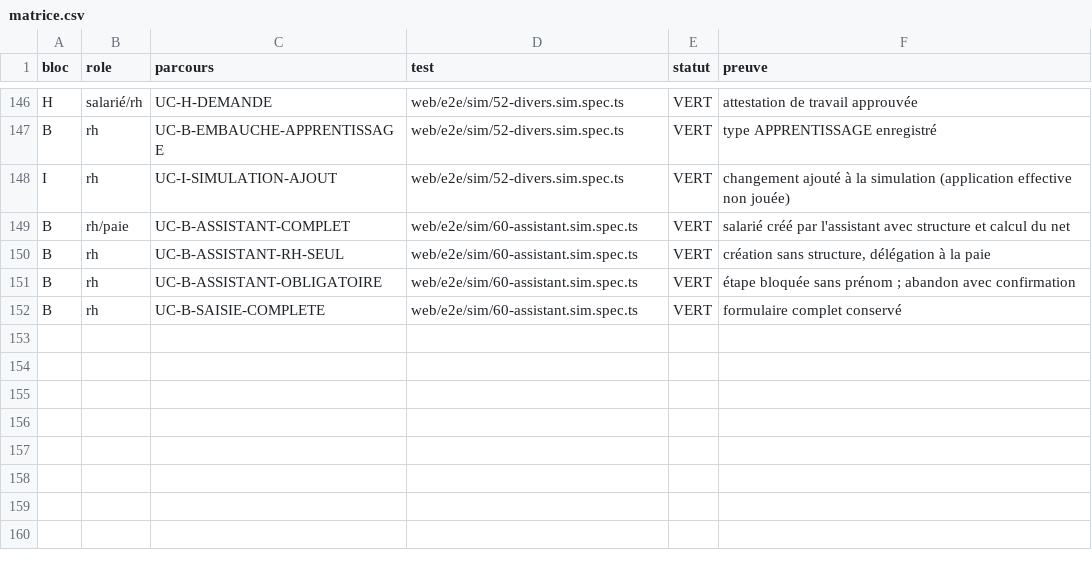
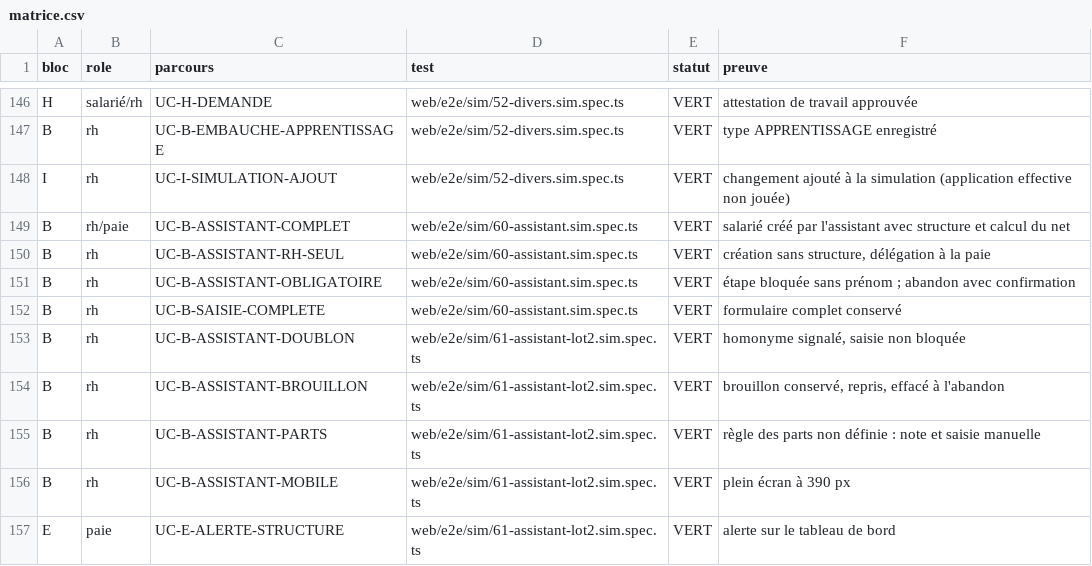
Before and after one commit to mdiene/soma-rh-main, a CSV file: docs/recette/simulation-200/matrice.csv, drawn as a sheet; only a part is shown, gaps mark what is left out.

```diff
--- a/docs/recette/simulation-200/matrice.csv
+++ b/docs/recette/simulation-200/matrice.csv
@@ -152 +152,6 @@ bloc,role,parcours,test,statut,preuve
 "B","rh","UC-B-SAISIE-COMPLETE","web/e2e/sim/60-assistant.sim.spec.ts","VERT","formulaire complet conservé"
+"B","rh","UC-B-ASSISTANT-DOUBLON","web/e2e/sim/61-assistant-lot2.sim.spec.ts","VERT","homonyme signalé, saisie non bloquée"
+"B","rh","UC-B-ASSISTANT-BROUILLON","web/e2e/sim/61-assistant-lot2.sim.spec.ts","VERT","brouillon conservé, repris, effacé à l'abandon"
+"B","rh","UC-B-ASSISTANT-PARTS","web/e2e/sim/61-assistant-lot2.sim.spec.ts","VERT","règle des parts non définie : note et saisie manuelle"
+"B","rh","UC-B-ASSISTANT-MOBILE","web/e2e/sim/61-assistant-lot2.sim.spec.ts","VERT","plein écran à 390 px"
+"E","paie","UC-E-ALERTE-STRUCTURE","web/e2e/sim/61-assistant-lot2.sim.spec.ts","VERT","alerte sur le tableau de bord"
```
Also changed, not shown: docs/guide-utilisateur/_index_uc.csv, 26 other files.
